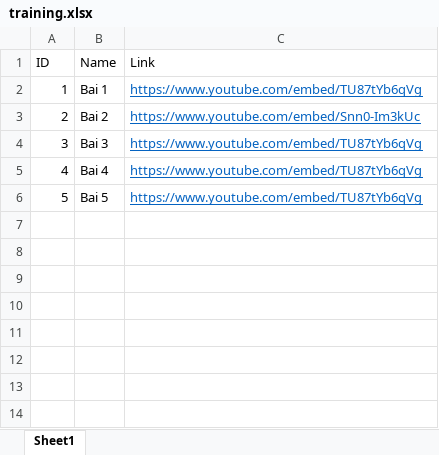
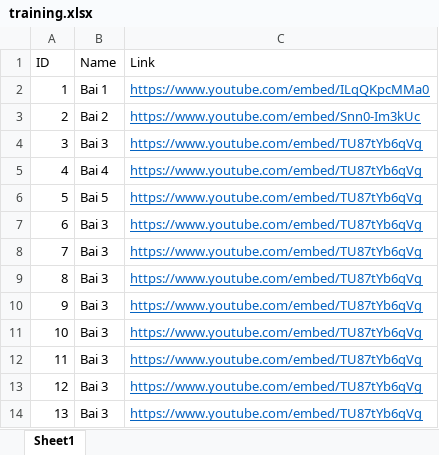
Before and after one commit to Belphegor2801/Hethongquanlylab, an Excel workbook: Hethongquanlylab/wwwroot/data/training.xlsx, sheet Sheet1, drawn as a sheet; values as stored, in another font and other column widths than the file's, no borders; the diff names each change by its address in the sheet, - before the commit and + after, or states it on an @@ line.

```diff
--- a/Hethongquanlylab/wwwroot/data/training.xlsx (sheet Sheet1)
+++ b/Hethongquanlylab/wwwroot/data/training.xlsx (sheet Sheet1)
-C2 (Link): https://www.youtube.com/embed/TU87tYb6qVg
+C2 (Link): https://www.youtube.com/embed/ILqQKpcMMa0
+row 7: 6 | Bai 3 | https://www.youtube.com/embed/TU87tYb6qVg
+row 8: 7 | Bai 3 | https://www.youtube.com/embed/TU87tYb6qVg
+row 9: 8 | Bai 3 | https://www.youtube.com/embed/TU87tYb6qVg
+row 10: 9 | Bai 3 | https://www.youtube.com/embed/TU87tYb6qVg
+row 11: 10 | Bai 3 | https://www.youtube.com/embed/TU87tYb6qVg
+row 12: 11 | Bai 3 | https://www.youtube.com/embed/TU87tYb6qVg
+row 13: 12 | Bai 3 | https://www.youtube.com/embed/TU87tYb6qVg
+row 14: 13 | Bai 3 | https://www.youtube.com/embed/TU87tYb6qVg
```
Also changed, not shown: 5 other files.
